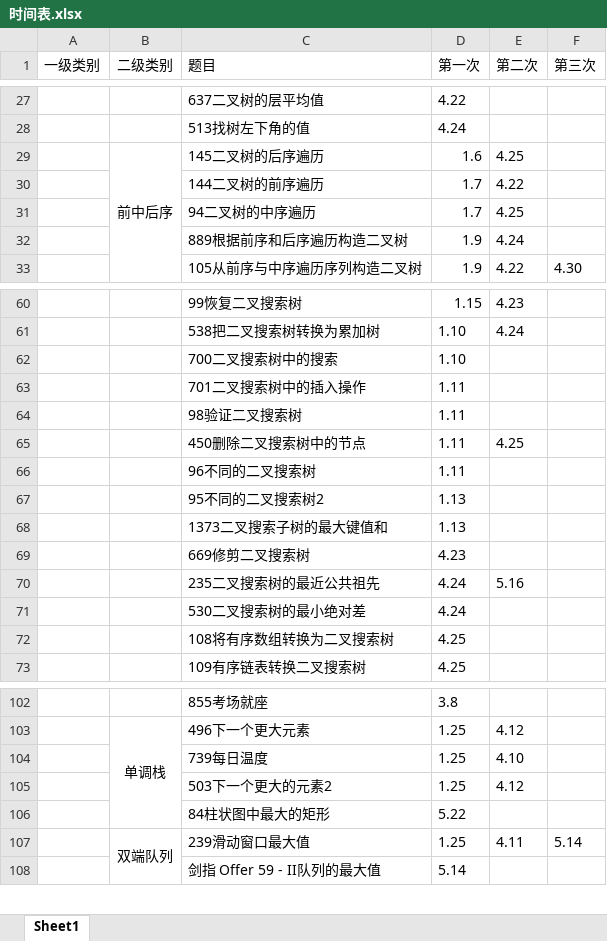
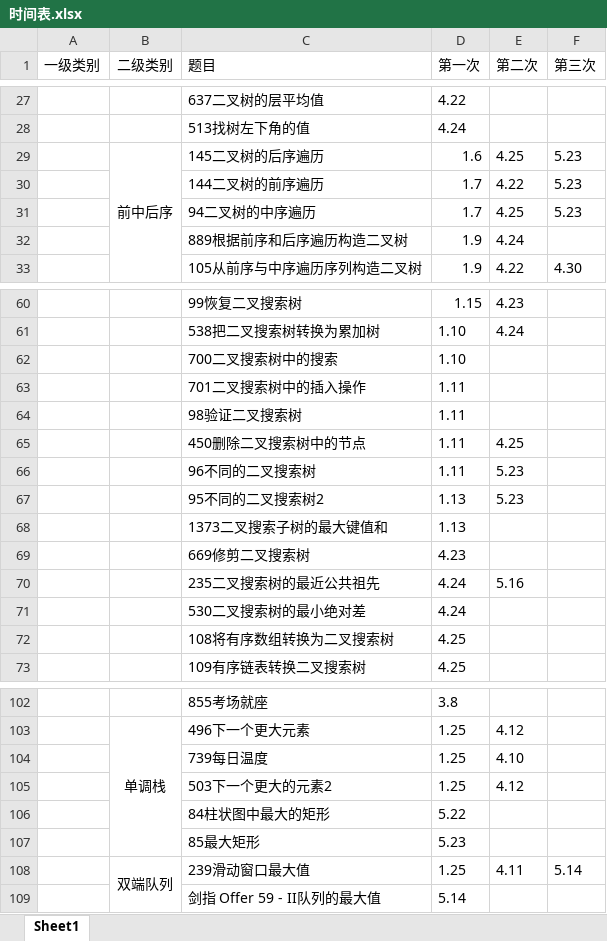
Before and after one commit to lisan97/leetcode, an Excel workbook: 时间表.xlsx, sheet Sheet1, drawn as a sheet; only a part is shown, gaps mark what is left out; values as stored, in another font and other column widths than the file's, no borders; the diff names each change by its address in the sheet, - before the commit and + after, or states it on an @@ line.

```diff
--- a/时间表.xlsx (sheet Sheet1)
+++ b/时间表.xlsx (sheet Sheet1)
-F29:F31 (第三次): (empty)
+F29:F31 (第三次): 5.23
-E66:E67 (第二次): (empty)
+E66:E67 (第二次): 5.23
+row 107:  |  | 85最大矩形 | 5.23
```
Also changed, not shown: 3 other files.
